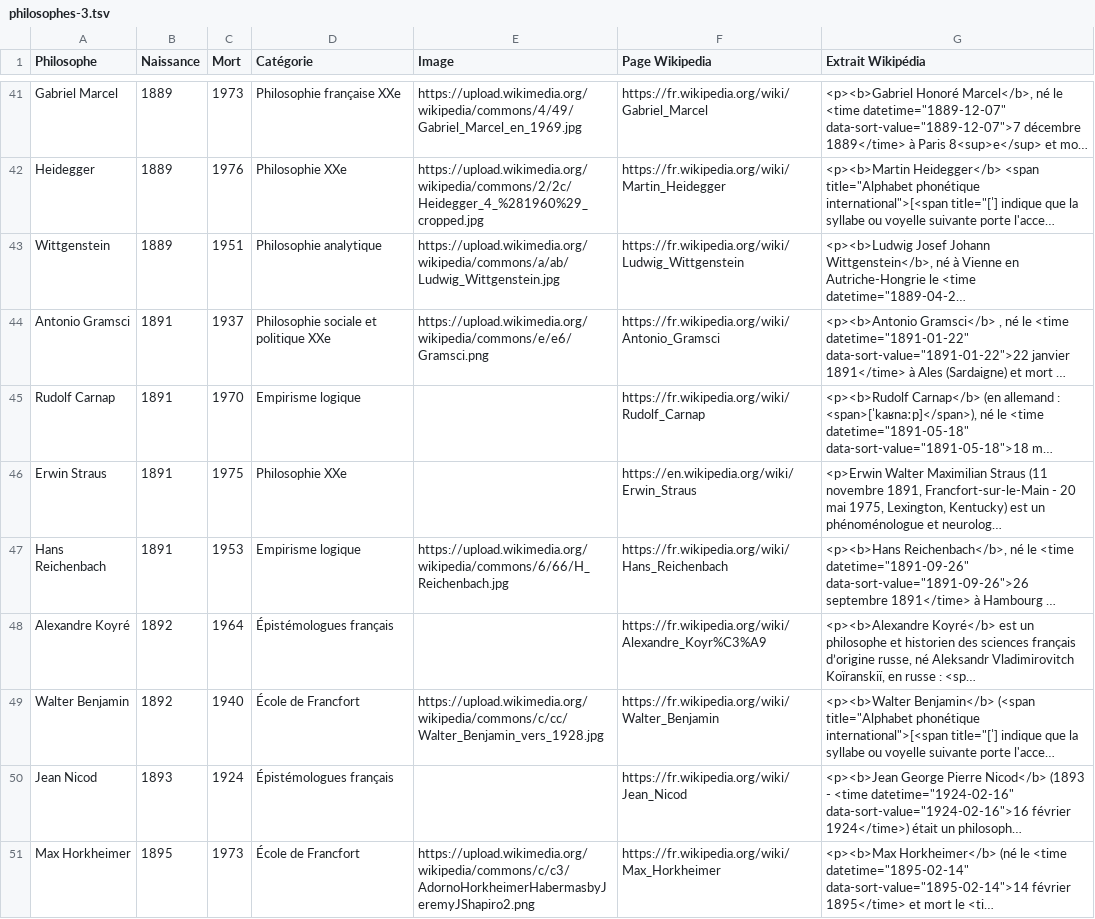
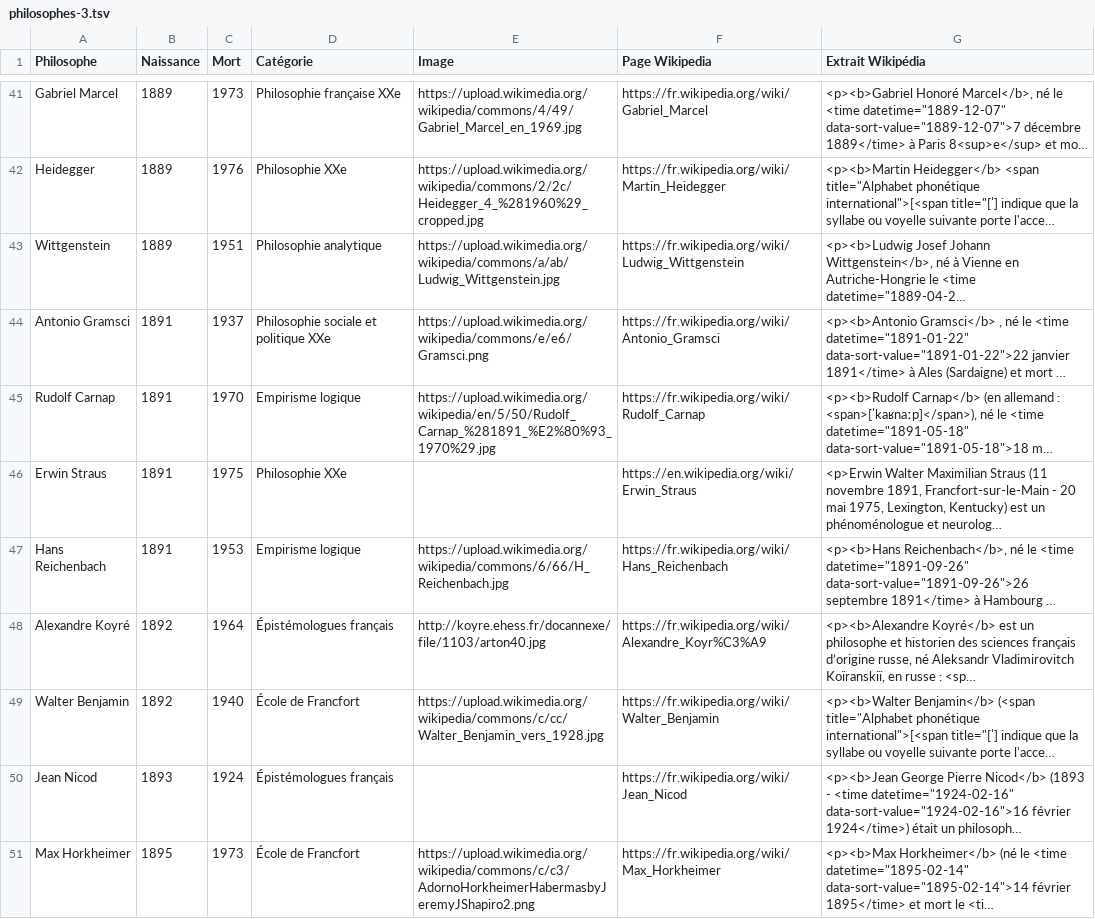
Before and after one commit to eyssette/infos-philosophes, a TSV file: data/philosophes-3.tsv, drawn as a sheet; only a part is shown, gaps mark what is left out; long unchanged cells end in …; the diff names each change by its address in the sheet, - before the commit and + after, or states it on an @@ line.

Commit message:
Ajouts de quelques images

```diff
--- a/data/philosophes-3.tsv
+++ b/data/philosophes-3.tsv
-E45 (Image): (empty)
+E45 (Image): https://upload.wikimedia.org/wikipedia/en/5/50/Rudolf_Carnap_%281891_%E2%80%93_1970%29.jpg
-E48 (Image): (empty)
+E48 (Image): http://koyre.ehess.fr/docannexe/file/1103/arton40.jpg
```
